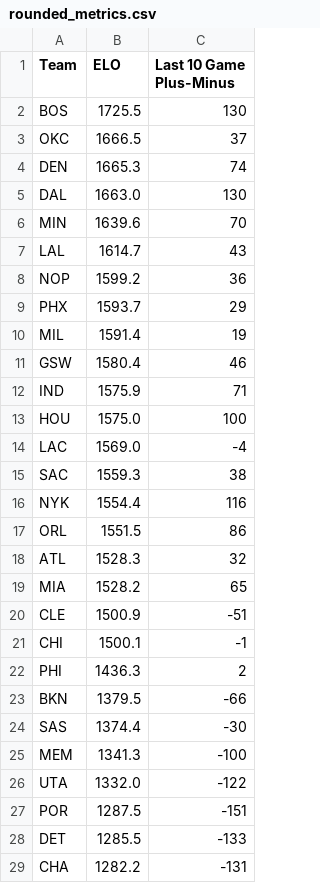
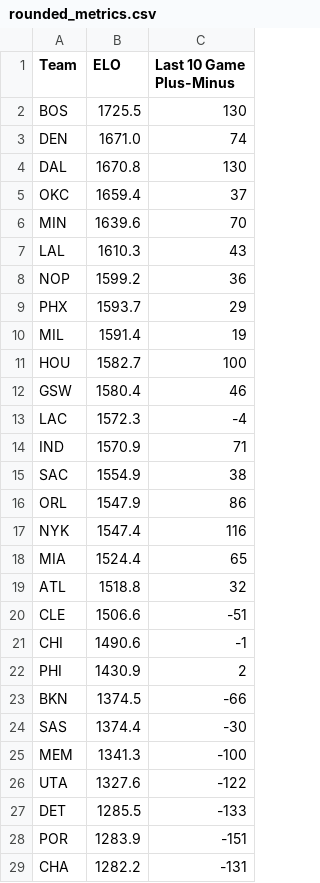
Before and after one commit to b9check/bcbets, a CSV file: rounded_metrics.csv, drawn as a sheet; only a part is shown; the diff covers the shown part only.

```diff
--- a/rounded_metrics.csv
+++ b/rounded_metrics.csv
@@ -2,7 +2,7 @@ Team,ELO,Last 10 Game Plus-Minus
 BOS,1725.5,130
-OKC,1666.5,37
-DEN,1665.3,74
-DAL,1663.0,130
+DEN,1671.0,74
+DAL,1670.8,130
+OKC,1659.4,37
 MIN,1639.6,70
-LAL,1614.7,43
+LAL,1610.3,43
 NOP,1599.2,36
@@ -10,20 +10,20 @@ PHX,1593.7,29
 MIL,1591.4,19
+HOU,1582.7,100
 GSW,1580.4,46
-IND,1575.9,71
-HOU,1575.0,100
-LAC,1569.0,-4
-SAC,1559.3,38
-NYK,1554.4,116
-ORL,1551.5,86
-ATL,1528.3,32
-MIA,1528.2,65
-CLE,1500.9,-51
-CHI,1500.1,-1
-PHI,1436.3,2
-BKN,1379.5,-66
+LAC,1572.3,-4
+IND,1570.9,71
+SAC,1554.9,38
+ORL,1547.9,86
+NYK,1547.4,116
+MIA,1524.4,65
+ATL,1518.8,32
+CLE,1506.6,-51
+CHI,1490.6,-1
+PHI,1430.9,2
+BKN,1374.5,-66
 SAS,1374.4,-30
 MEM,1341.3,-100
-UTA,1332.0,-122
-POR,1287.5,-151
+UTA,1327.6,-122
 DET,1285.5,-133
+POR,1283.9,-151
 CHA,1282.2,-131
```
Also changed, not shown: 2 edited cells elsewhere in this file, DK_analysis.csv.
